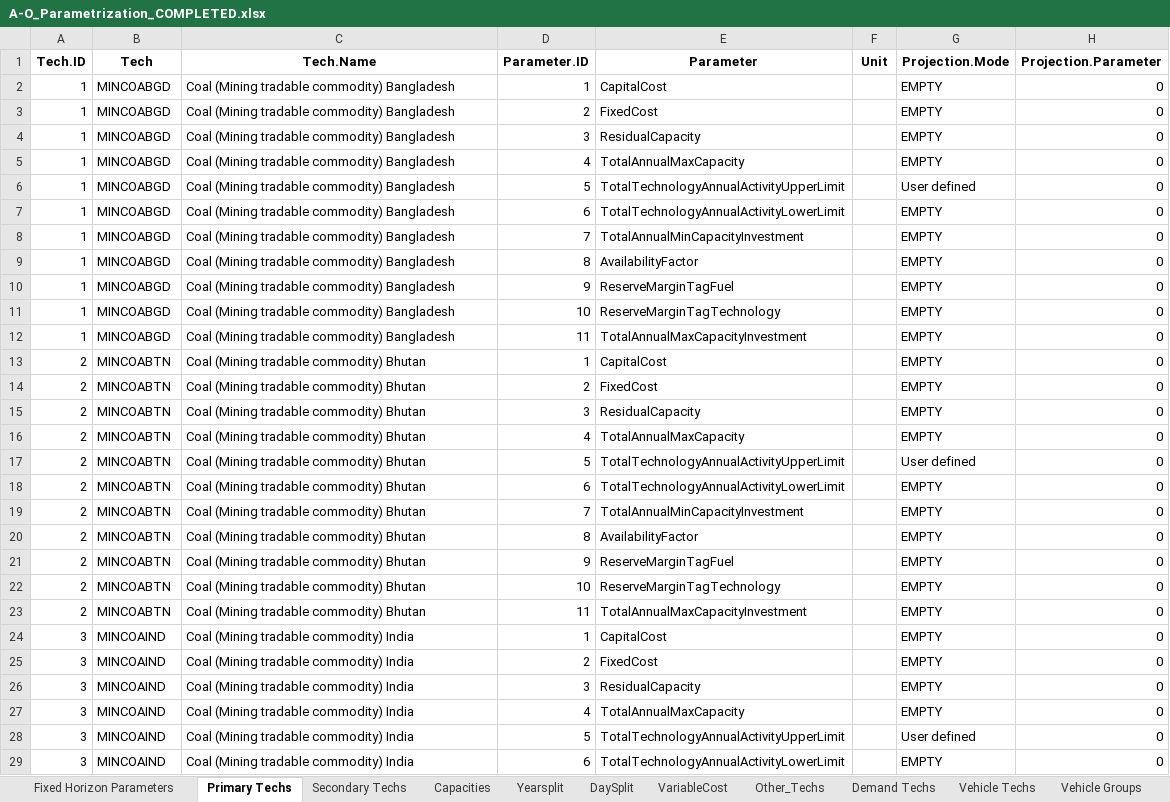
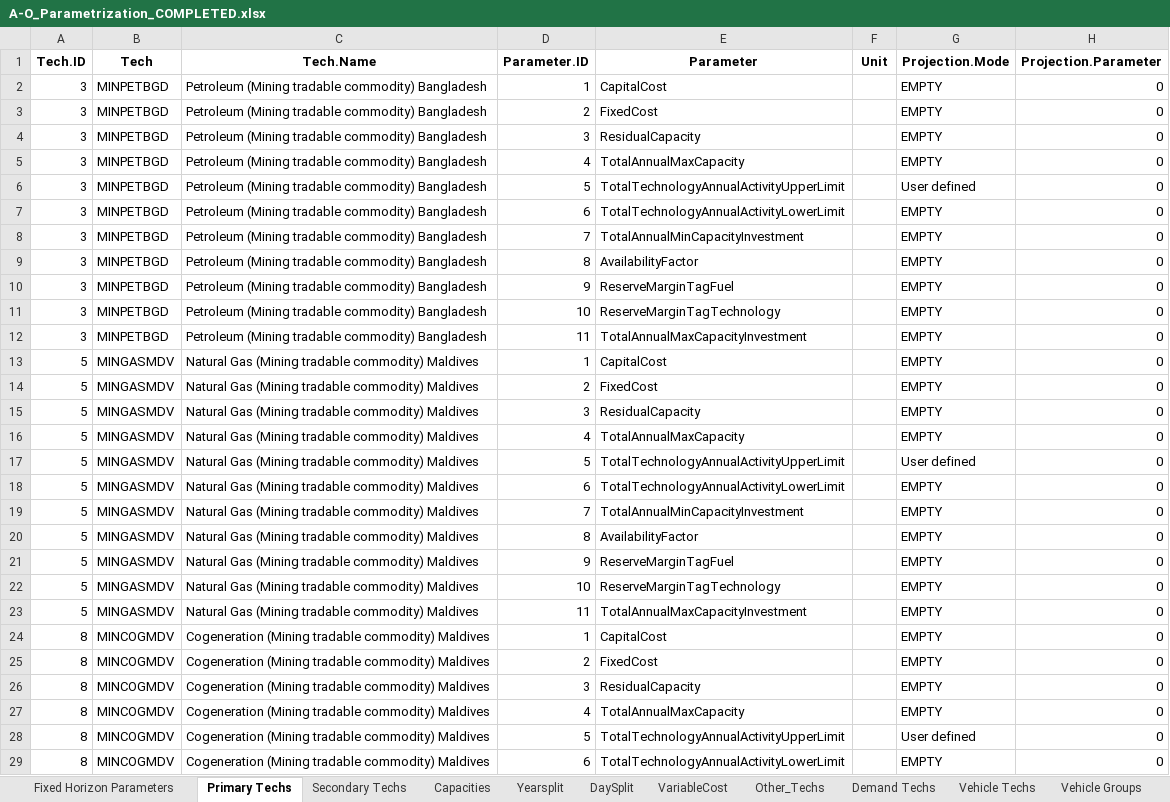
Before and after one commit to Climate-Lead-Group/OSTRAM, an Excel workbook: t1_confection/A1_Outputs/A1_Outputs_BAU/A-O_Parametrization_COMPLETED.xlsx, sheet Primary Techs, drawn as a sheet; only a part is shown; values as stored, in another font and other column widths than the file's, no borders; the diff covers the shown part only; the diff names each change by its address in the sheet, - before the commit and + after, or states it on an @@ line.

```diff
--- a/t1_confection/A1_Outputs/A1_Outputs_BAU/A-O_Parametrization_COMPLETED.xlsx (sheet Primary Techs)
+++ b/t1_confection/A1_Outputs/A1_Outputs_BAU/A-O_Parametrization_COMPLETED.xlsx (sheet Primary Techs)
-A2:A12: 1
+A2:A12: 3
-B2:B12: MINCOABGD
+B2:B12: MINPETBGD
-C2:C12: Coal (Mining tradable…
+C2:C12: Petroleum (Mining tradable…
-A13:A23: 2
+A13:A23: 5
-B13:B23: MINCOABTN
+B13:B23: MINGASMDV
-C13:C23: Coal (Mining tradable commodity) Bhutan
+C13:C23: Natural Gas (Mining tradable commodity) Maldives
-A24:A29: 3
+A24:A29: 8
-B24:B29: MINCOAIND
+B24:B29: MINCOGMDV
-C24:C29: Coal (Mining tradable commodity) India
+C24:C29: Cogeneration (Mining tradable commodity) Maldives
```
Also changed, not shown: 1280 edited cells elsewhere in this sheet, sheet Secondary Techs, sheet Capacities, sheet Yearsplit, sheet DaySplit, sheet Fixed Horizon Parameters, sheet VariableCost, t1_confection/A1_Outputs/A1_Outputs_BAU/A-O_AR_Projections.xlsx, t1_confection/A1_Outputs/A1_Outputs_BAU/A-O_Demand.xlsx, 32 other files.
